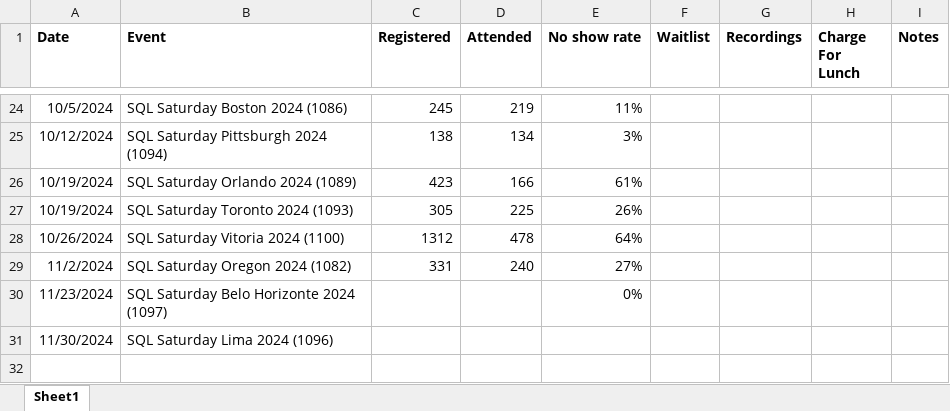
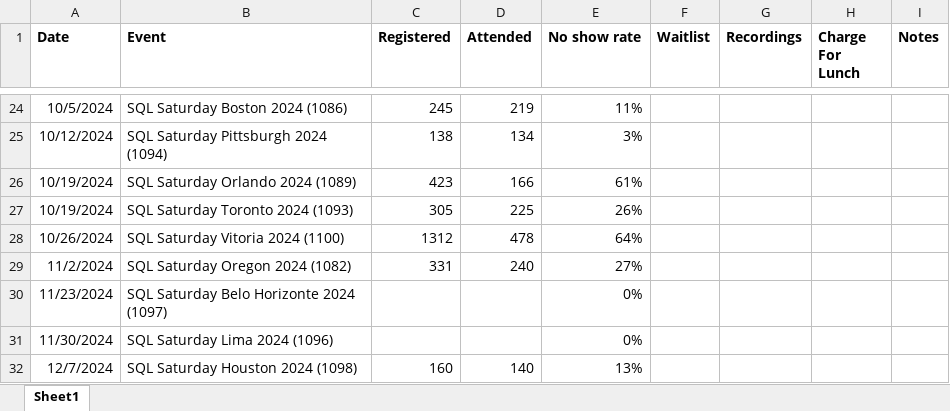
Before and after one commit to sqlsaturday/sqlsatwebsite, an Excel workbook: assets/misc/2024/2024_Attendance.xlsx, sheet Sheet1, drawn as a sheet; only a part is shown, gaps mark what is left out; values as stored, in another font and other column widths than the file's, no borders; the diff names each change by its address in the sheet, - before the commit and + after, or states it on an @@ line.

Commit message:
attendance update

```diff
--- a/assets/misc/2024/2024_Attendance.xlsx (sheet Sheet1)
+++ b/assets/misc/2024/2024_Attendance.xlsx (sheet Sheet1)
-E31 (No show rate): (empty)
+E31 (No show rate): 0%
+row 32: 12/7/2024 | SQL Saturday Houston 2024 (1098) | 160 | 140 | 13%
```
